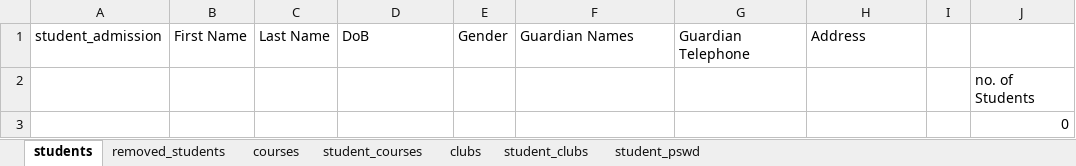
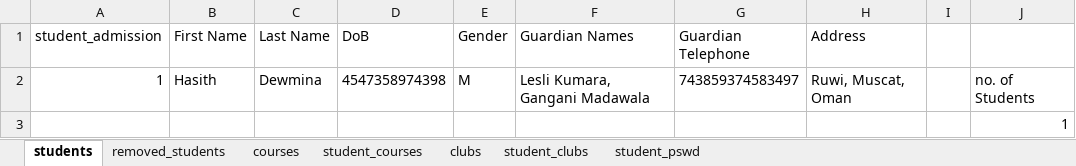
Before and after one commit to Hasith435/University-System, an Excel workbook: university.xlsx, sheet students, drawn as a sheet; values as stored, in another font and other column widths than the file's, no borders; removed rows and columns are numbered as before the commit, all else as after; the diff names each change by its address in the sheet, - before the commit and + after, or states it on an @@ line.

```diff
--- a/university.xlsx (sheet students)
+++ b/university.xlsx (sheet students)
-row 2:  |  |  |  |  |  |  |  |  | no. of Students
+row 2: 1 | Hasith | Dewmina | 4547358974398 | M | Lesli Kumara, Gangani Madawala | 743859374583497 | Ruwi, Muscat, Oman |  | no. of Students
-J3: 0
+J3: 1
```
Also changed, not shown: 2 other files.
